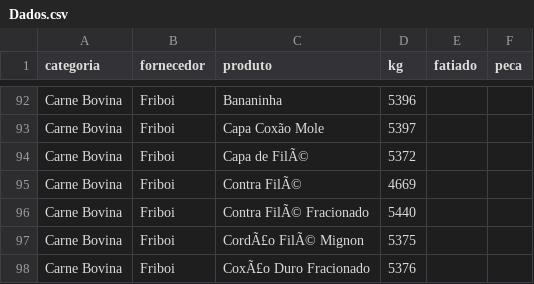
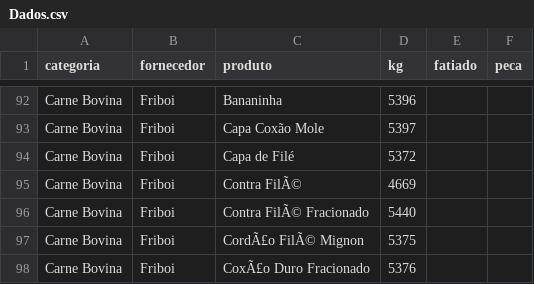
Before and after one commit to Pinps25/KG, a CSV file: Dados.csv, drawn as a sheet; only a part is shown, gaps mark what is left out.

Commit message:
Edita Capa de Filé (Friboi)

```diff
--- a/Dados.csv
+++ b/Dados.csv
@@ -93,3 +93,3 @@ Carne Bovina,Friboi,Bananinha,5396,,
 Carne Bovina,Friboi,Capa Coxão Mole,5397,,
-Carne Bovina,Friboi,Capa de FilÃ©,5372,,
+Carne Bovina,Friboi,Capa de Filé,5372,,
 Carne Bovina,Friboi,Contra FilÃ©,4669,,
```
